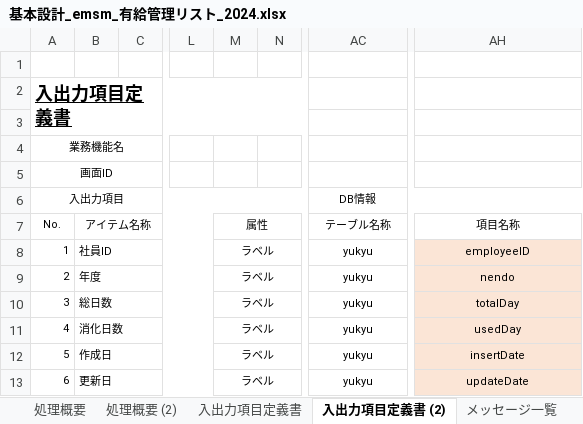
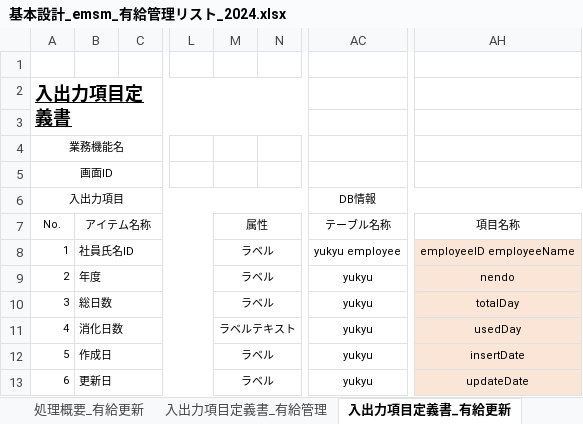
Before and after one commit to softtechSoft/emsm, an Excel workbook: DOC/基本設計/基本設計_emsm_有給管理リスト_2024.xlsx, sheet 入出力項目定義書_有給更新, drawn as a sheet; only a part is shown, gaps mark what is left out; values as stored, in another font and other column widths than the file's, no borders; the diff names each change by its address in the sheet, - before the commit and + after, or states it on an @@ line.

```diff
--- a/DOC/基本設計/基本設計_emsm_有給管理リスト_2024.xlsx (sheet 入出力項目定義書_有給更新)
+++ b/DOC/基本設計/基本設計_emsm_有給管理リスト_2024.xlsx (sheet 入出力項目定義書_有給更新)
-sheet tab: 処理概要 (2)
+sheet tab: 処理概要_有給更新
-sheet tab: 入出力項目定義書
+sheet tab: 入出力項目定義書_有給管理
-sheet tab: 入出力項目定義書 (2)
+sheet tab: 入出力項目定義書_有給更新
-B8: 社員ID
+B8: 社員氏名ID
-AC8: yukyu
+AC8: yukyu employee
-AH8: employeeID
+AH8: employeeID employeeName
-M11: ラベル
+M11: ラベルテキスト
```
Also changed, not shown: sheet 入出力項目定義書_有給管理, sheet 処理概要_有給管理, sheet メッセージ一覧_有給管理, sheet 処理概要_有給更新, sheet 画面レイアウト_有給更新, other sheet tabs, charts or pictures.
